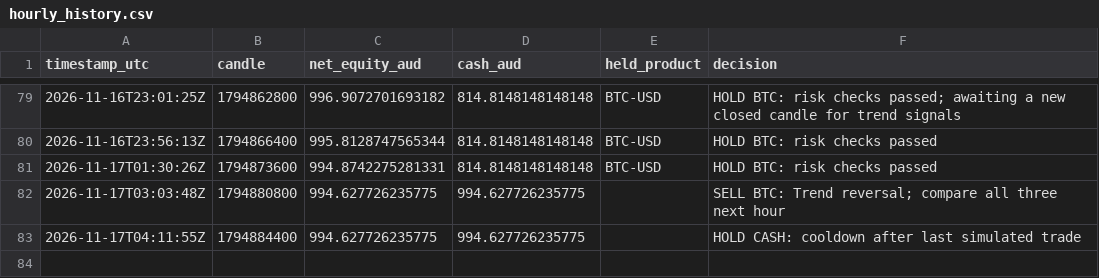
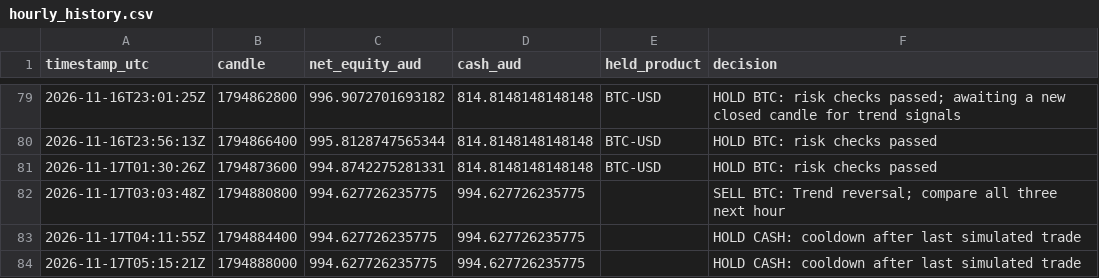
Before and after one commit to KimaKazeKrypto/coinbase-paper-trader-Visibility-Public, a CSV file: data/hourly_history.csv, drawn as a sheet; only a part is shown, gaps mark what is left out.

Commit message:
Update paper trading data [skip ci]

```diff
--- a/data/hourly_history.csv
+++ b/data/hourly_history.csv
@@ -83 +83,2 @@ timestamp_utc,candle,net_equity_aud,cash_aud,held_product,decision
 2026-11-17T04:11:55Z,1794884400,994.627726235775,994.627726235775,,HOLD CASH: cooldown after last simulated trade
+2026-11-17T05:15:21Z,1794888000,994.627726235775,994.627726235775,,HOLD CASH: cooldown after last simulated trade
```
Also changed, not shown: 5 other files.
